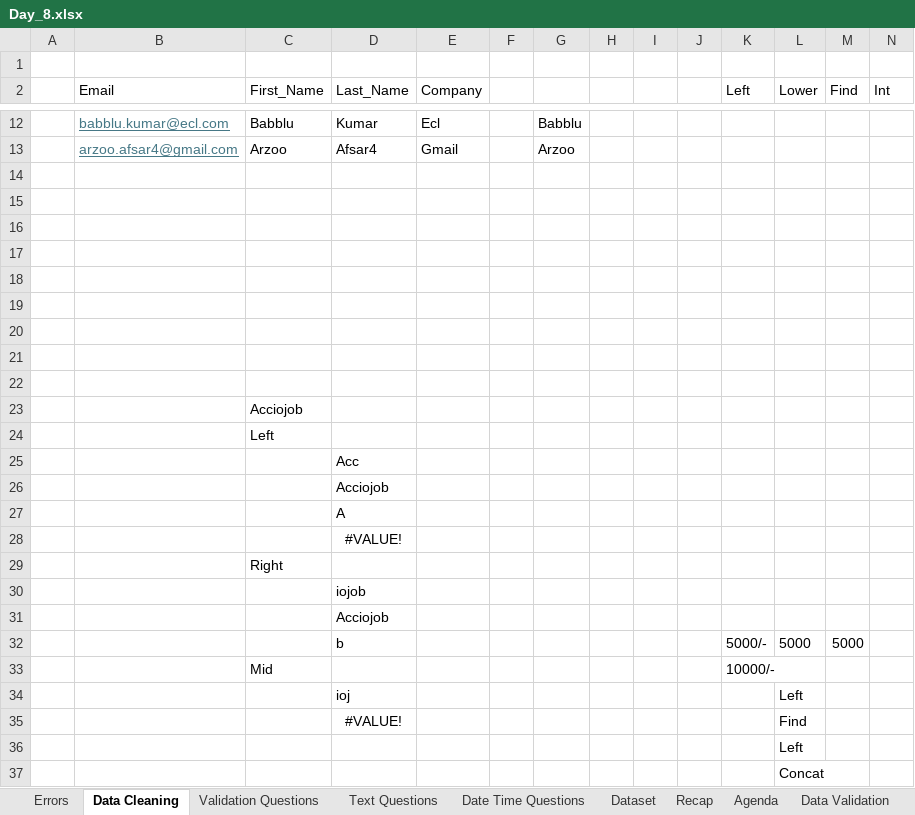
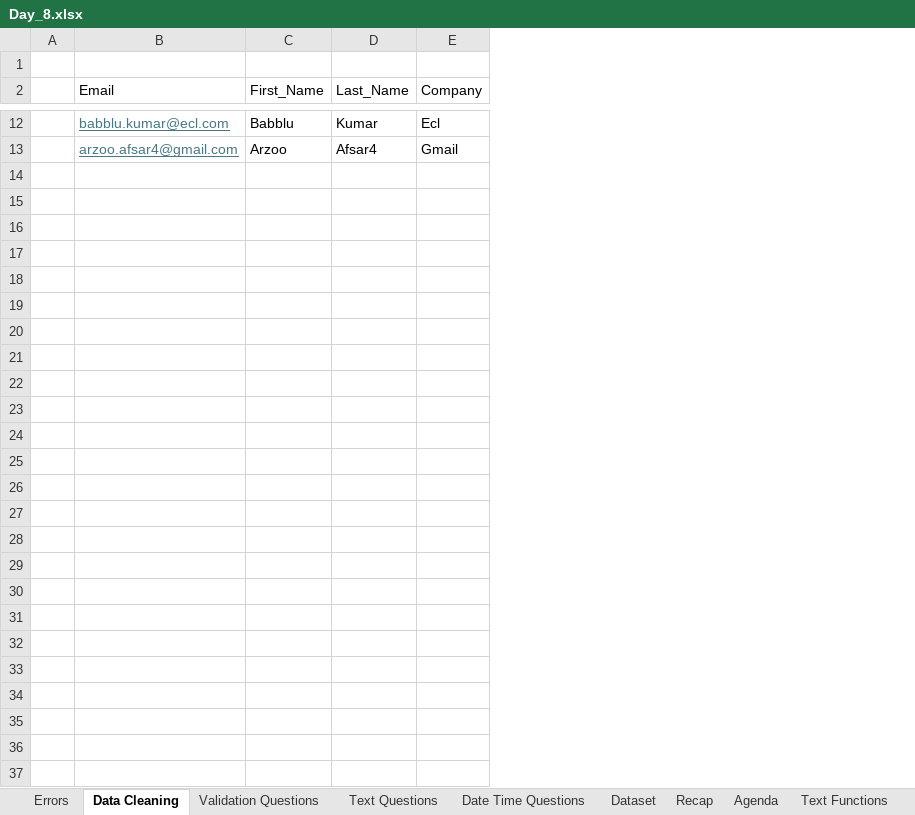
Before and after one commit to starlordali4444/Acciojob-Excel, an Excel workbook: Batch/17/Day_8.xlsx, sheet Data Cleaning, drawn as a sheet; only a part is shown, gaps mark what is left out; values as stored, in another font and other column widths than the file's, no borders; charts and pictures not drawn; the diff names each change by its address in the sheet, - before the commit and + after, or states it on an @@ line.

```diff
--- a/Batch/17/Day_8.xlsx (sheet Data Cleaning)
+++ b/Batch/17/Day_8.xlsx (sheet Data Cleaning)
-sheet tab: Data Validation
+sheet tab: Text Functions
-column F, empty
-column G, rows 12-13: Babblu | Arzoo
-column H, empty
-column I, empty
-column J, empty
-column K (Left), empty
-column L (Lower), empty
-column M (Find), empty
-column N (Int), empty
-row 14: (empty)
-row 15: (empty)
-row 16: (empty)
-row 17: (empty)
-row 18: (empty)
-row 19: (empty)
-row 20: (empty)
-row 21: (empty)
-row 22: (empty)
-row 23:  |  | Acciojob
-row 24:  |  | Left
-row 25:  |  |  | Acc
-row 26:  |  |  | Acciojob
-row 27:  |  |  | A
-row 28:  |  |  | #VALUE!
-row 29:  |  | Right
-row 30:  |  |  | iojob
-row 31:  |  |  | Acciojob
-row 32:  |  |  | b |  |  |  |  |  |  | 5000/- | 5000 | 5000
-row 33:  |  | Mid |  |  |  |  |  |  |  | 10000/-
-row 34:  |  |  | ioj |  |  |  |  |  |  |  | Left
-row 35:  |  |  | #VALUE! |  |  |  |  |  |  |  | Find
-row 36:  |  |  |  |  |  |  |  |  |  |  | Left
-row 37:  |  |  |  |  |  |  |  |  |  |  | Concat
```
Also changed, not shown: sheet Date Functions, sheet Errors, sheet Agenda, sheet Dataset, charts or pictures, Batch/17/Day_8_Date_functions.xlsx, 3 other files.
